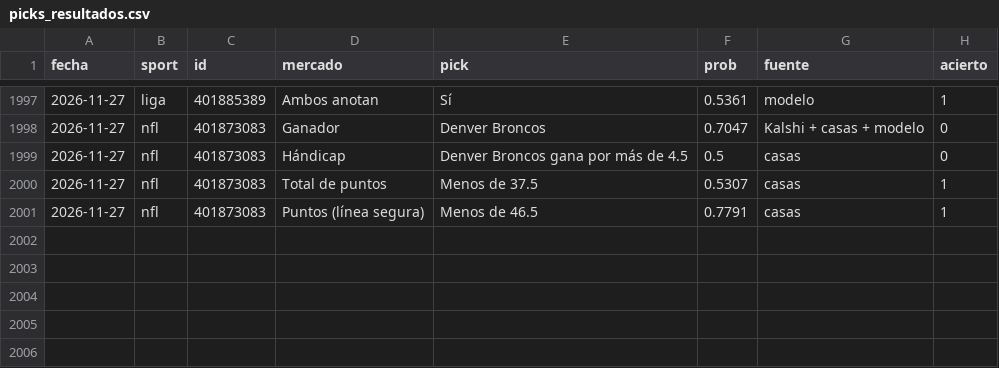
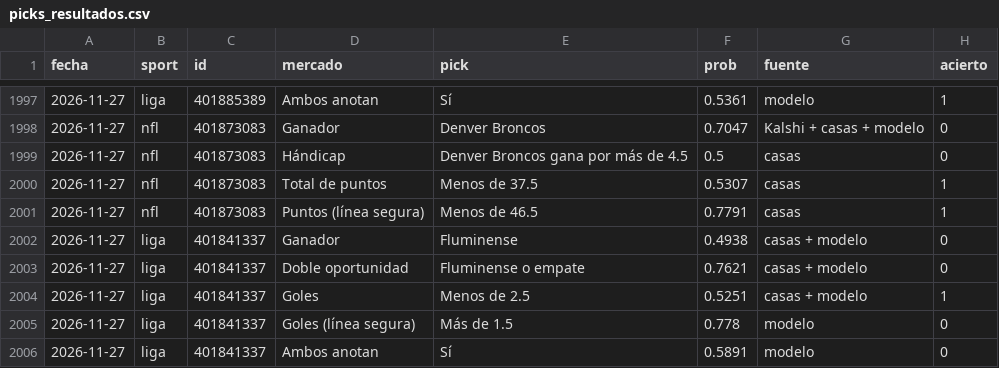
Before and after one commit to gabrielreyesu/mocha-picks, a CSV file: predictions/picks_resultados.csv, drawn as a sheet; only a part is shown, gaps mark what is left out; the diff names each change by its address in the sheet, - before the commit and + after, or states it on an @@ line.

```diff
--- a/predictions/picks_resultados.csv
+++ b/predictions/picks_resultados.csv
+row 2002: 2026-11-27 | liga | 401841337 | Ganador | Fluminense | 0.4938 | casas + modelo | 0
+row 2003: 2026-11-27 | liga | 401841337 | Doble oportunidad | Fluminense o empate | 0.7621 | casas + modelo | 0
+row 2004: 2026-11-27 | liga | 401841337 | Goles | Menos de 2.5 | 0.5251 | casas + modelo | 1
+row 2005: 2026-11-27 | liga | 401841337 | Goles (línea segura) | Más de 1.5 | 0.778 | modelo | 0
+row 2006: 2026-11-27 | liga | 401841337 | Ambos anotan | Sí | 0.5891 | modelo | 0
```
Also changed, not shown: predictions/nba_polymarket_snapshots.csv, 7 other files.
